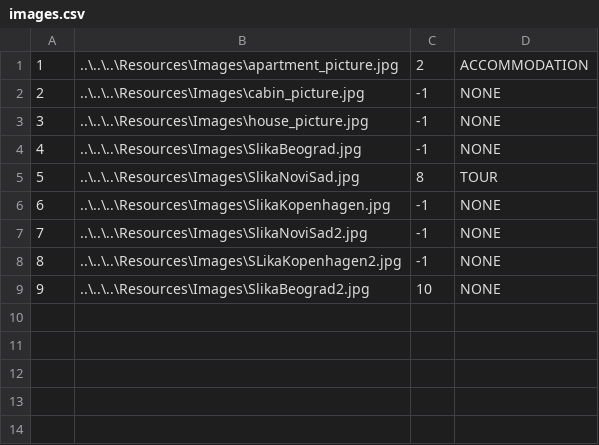
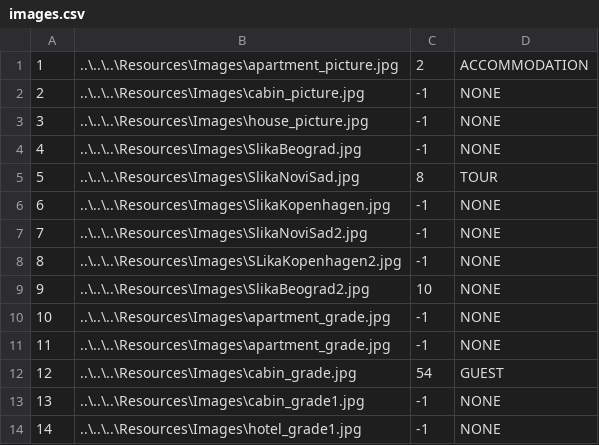
Before and after one commit to ninapoposki/booking-app, a CSV file: Resources/Data/images.csv, drawn as a sheet; the diff names each change by its address in the sheet, - before the commit and + after, or states it on an @@ line.

Commit message:
add methods for cancellation and gradeAccommodation

```diff
--- a/Resources/Data/images.csv
+++ b/Resources/Data/images.csv
+row 10: 10 | ..\..\..\Resources\Images\apartment_grade.jpg | -1 | NONE
+row 11: 11 | ..\..\..\Resources\Images\apartment_grade.jpg | -1 | NONE
+row 12: 12 | ..\..\..\Resources\Images\cabin_grade.jpg | 54 | GUEST
+row 13: 13 | ..\..\..\Resources\Images\cabin_grade1.jpg | -1 | NONE
+row 14: 14 | ..\..\..\Resources\Images\hotel_grade1.jpg | -1 | NONE
```
Also changed, not shown: Resources/Data/accommodation.csv, Resources/Data/accommodationGrade.csv, 35 other files.
